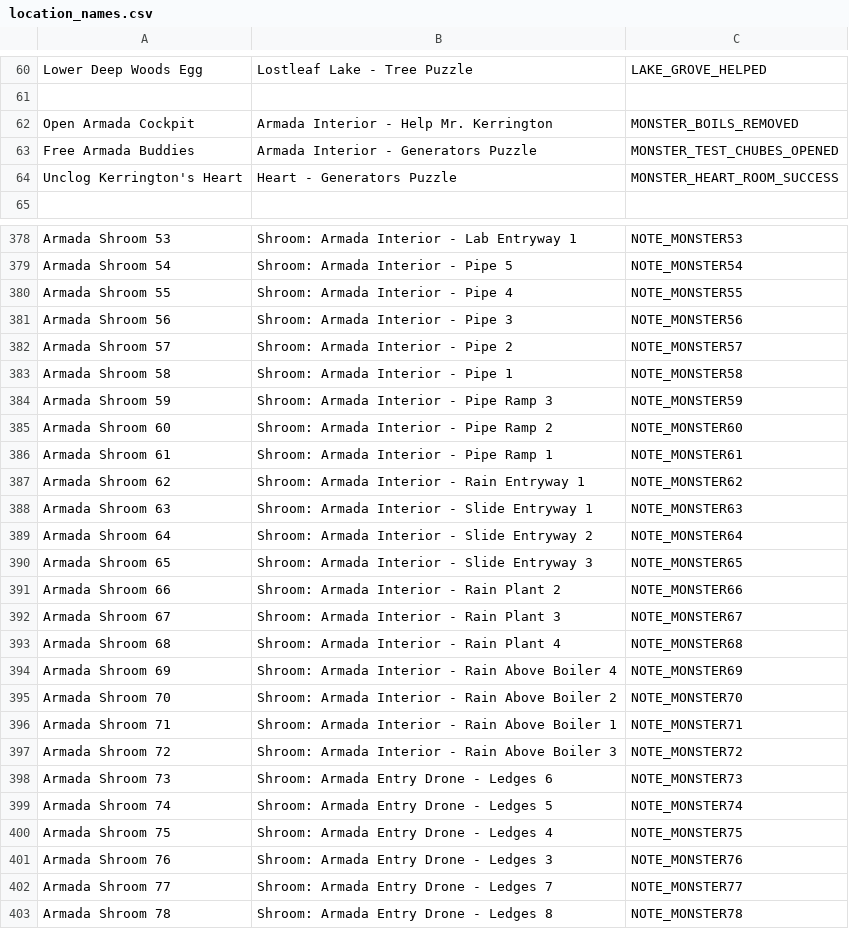
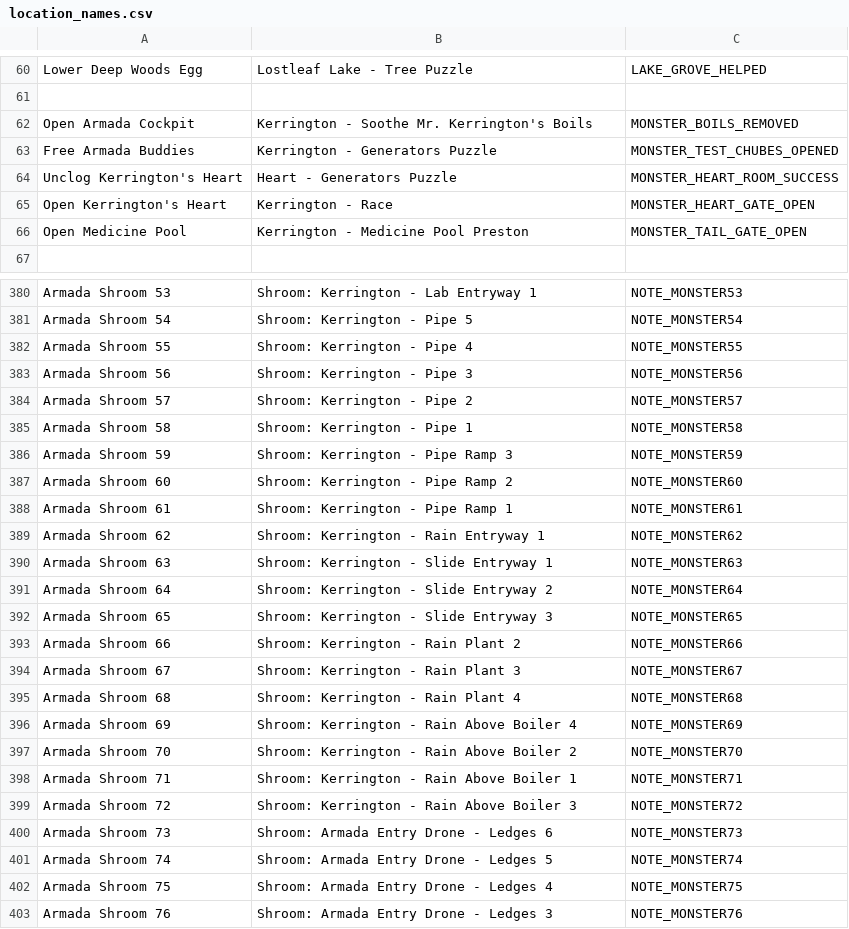
Before and after one commit to wu4/cavern_of_dreams_ap_logic, a CSV file: location_names.csv, drawn as a sheet; only a part is shown, gaps mark what is left out; the shorter side is filled out with more unchanged rows; addresses are those after the commit; the diff covers the shown part only; the diff names each change by its address in the sheet, - before the commit and + after, or states it on an @@ line.

Commit message:
rename Armada Interior to Kerrington

```diff
--- a/location_names.csv
+++ b/location_names.csv
-B62: Armada Interior - Help Mr. Kerrington
+B62: Kerrington - Soothe Mr. Kerrington's Boils
-B63: Armada Interior - Generators Puzzle
+B63: Kerrington - Generators Puzzle
+row 65: Open Kerrington's Heart | Kerrington - Race | MONSTER_HEART_GATE_OPEN
+row 66: Open Medicine Pool | Kerrington - Medicine Pool Preston | MONSTER_TAIL_GATE_OPEN
-B380: Shroom: Armada Interior - Lab Entryway 1
+B380: Shroom: Kerrington - Lab Entryway 1
-B381: Shroom: Armada Interior - Pipe 5
+B381: Shroom: Kerrington - Pipe 5
-B382: Shroom: Armada Interior - Pipe 4
+B382: Shroom: Kerrington - Pipe 4
-B383: Shroom: Armada Interior - Pipe 3
+B383: Shroom: Kerrington - Pipe 3
-B384: Shroom: Armada Interior - Pipe 2
+B384: Shroom: Kerrington - Pipe 2
-B385: Shroom: Armada Interior - Pipe 1
+B385: Shroom: Kerrington - Pipe 1
-B386: Shroom: Armada Interior - Pipe Ramp 3
+B386: Shroom: Kerrington - Pipe Ramp 3
-B387: Shroom: Armada Interior - Pipe Ramp 2
+B387: Shroom: Kerrington - Pipe Ramp 2
-B388: Shroom: Armada Interior - Pipe Ramp 1
+B388: Shroom: Kerrington - Pipe Ramp 1
-B389: Shroom: Armada Interior - Rain Entryway 1
+B389: Shroom: Kerrington - Rain Entryway 1
-B390: Shroom: Armada Interior - Slide Entryway 1
+B390: Shroom: Kerrington - Slide Entryway 1
-B391: Shroom: Armada Interior - Slide Entryway 2
+B391: Shroom: Kerrington - Slide Entryway 2
-B392: Shroom: Armada Interior - Slide Entryway 3
+B392: Shroom: Kerrington - Slide Entryway 3
-B393: Shroom: Armada Interior - Rain Plant 2
+B393: Shroom: Kerrington - Rain Plant 2
-B394: Shroom: Armada Interior - Rain Plant 3
+B394: Shroom: Kerrington - Rain Plant 3
-B395: Shroom: Armada Interior - Rain Plant 4
+B395: Shroom: Kerrington - Rain Plant 4
-B396: Shroom: Armada Interior - Rain Above Boiler 4
+B396: Shroom: Kerrington - Rain Above Boiler 4
-B397: Shroom: Armada Interior - Rain Above Boiler 2
+B397: Shroom: Kerrington - Rain Above Boiler 2
-B398: Shroom: Armada Interior - Rain Above Boiler 1
+B398: Shroom: Kerrington - Rain Above Boiler 1
-B399: Shroom: Armada Interior - Rain Above Boiler 3
+B399: Shroom: Kerrington - Rain Above Boiler 3
```
Also changed, not shown: 39 edited cells elsewhere in this file.
